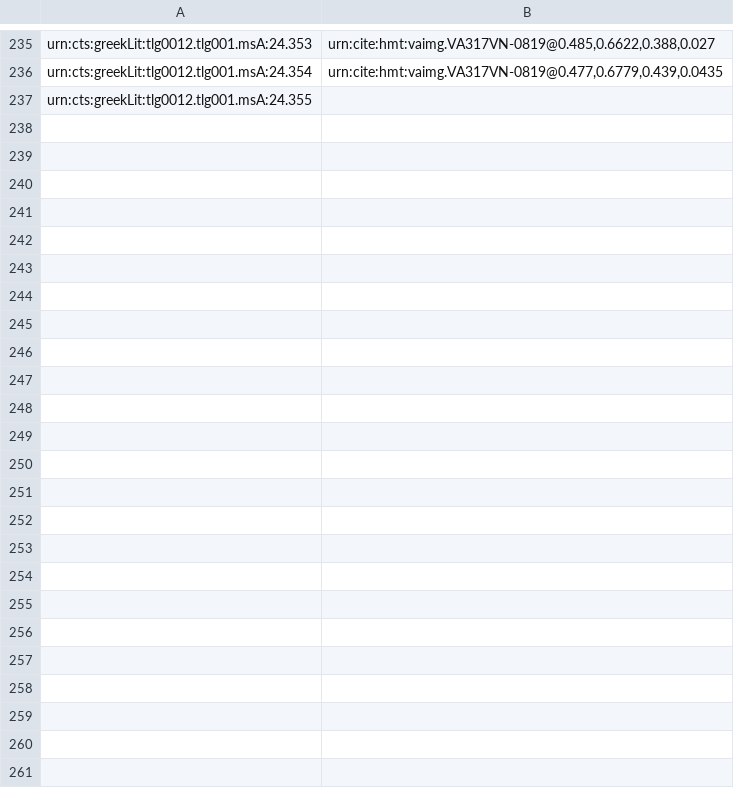
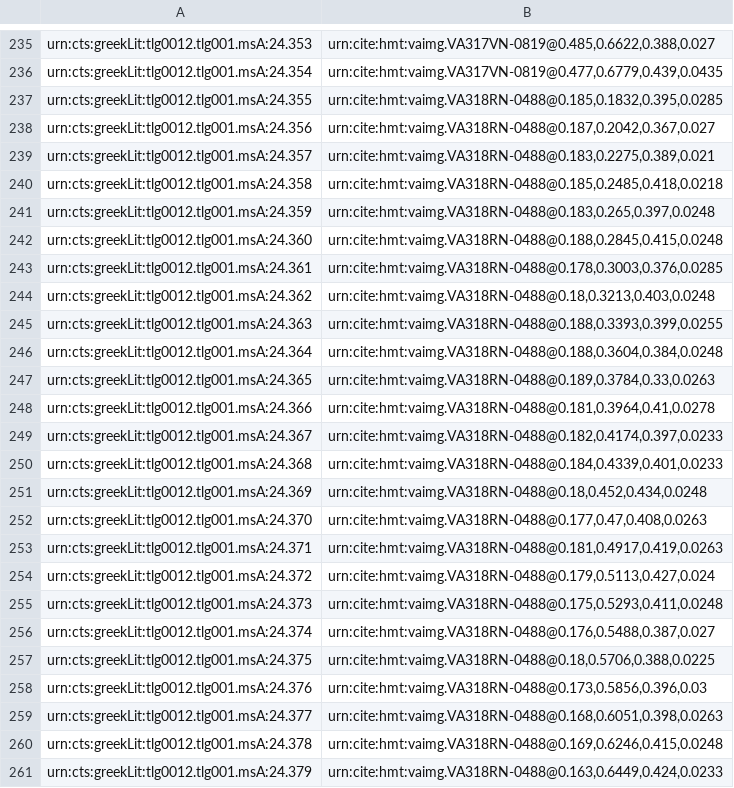
Before and after one commit to hmteditors/il24-all, a CSV file: indices/venA-textToImage-Iliad.csv, drawn as a sheet; only a part is shown, gaps mark what is left out.

Commit message:
Update venA-textToImage-Iliad.csv

```diff
--- a/indices/venA-textToImage-Iliad.csv
+++ b/indices/venA-textToImage-Iliad.csv
@@ -236,2 +236,26 @@ urn:cts:greekLit:tlg0012.tlg001.msA:24.353,"urn:cite:hmt:vaimg.VA317VN-0819@0.48
 urn:cts:greekLit:tlg0012.tlg001.msA:24.354,"urn:cite:hmt:vaimg.VA317VN-0819@0.477,0.6779,0.439,0.0435"
-urn:cts:greekLit:tlg0012.tlg001.msA:24.355,""
+urn:cts:greekLit:tlg0012.tlg001.msA:24.355,"urn:cite:hmt:vaimg.VA318RN-0488@0.185,0.1832,0.395,0.0285"
+urn:cts:greekLit:tlg0012.tlg001.msA:24.356,"urn:cite:hmt:vaimg.VA318RN-0488@0.187,0.2042,0.367,0.027"
+urn:cts:greekLit:tlg0012.tlg001.msA:24.357,"urn:cite:hmt:vaimg.VA318RN-0488@0.183,0.2275,0.389,0.021"
+urn:cts:greekLit:tlg0012.tlg001.msA:24.358,"urn:cite:hmt:vaimg.VA318RN-0488@0.185,0.2485,0.418,0.0218"
+urn:cts:greekLit:tlg0012.tlg001.msA:24.359,"urn:cite:hmt:vaimg.VA318RN-0488@0.183,0.265,0.397,0.0248"
+urn:cts:greekLit:tlg0012.tlg001.msA:24.360,"urn:cite:hmt:vaimg.VA318RN-0488@0.188,0.2845,0.415,0.0248"
+urn:cts:greekLit:tlg0012.tlg001.msA:24.361,"urn:cite:hmt:vaimg.VA318RN-0488@0.178,0.3003,0.376,0.0285"
+urn:cts:greekLit:tlg0012.tlg001.msA:24.362,"urn:cite:hmt:vaimg.VA318RN-0488@0.18,0.3213,0.403,0.0248"
+urn:cts:greekLit:tlg0012.tlg001.msA:24.363,"urn:cite:hmt:vaimg.VA318RN-0488@0.188,0.3393,0.399,0.0255"
+urn:cts:greekLit:tlg0012.tlg001.msA:24.364,"urn:cite:hmt:vaimg.VA318RN-0488@0.188,0.3604,0.384,0.0248"
+urn:cts:greekLit:tlg0012.tlg001.msA:24.365,"urn:cite:hmt:vaimg.VA318RN-0488@0.189,0.3784,0.33,0.0263"
+urn:cts:greekLit:tlg0012.tlg001.msA:24.366,"urn:cite:hmt:vaimg.VA318RN-0488@0.181,0.3964,0.41,0.0278"
+urn:cts:greekLit:tlg0012.tlg001.msA:24.367,"urn:cite:hmt:vaimg.VA318RN-0488@0.182,0.4174,0.397,0.0233"
+urn:cts:greekLit:tlg0012.tlg001.msA:24.368,"urn:cite:hmt:vaimg.VA318RN-0488@0.184,0.4339,0.401,0.0233"
+urn:cts:greekLit:tlg0012.tlg001.msA:24.369,"urn:cite:hmt:vaimg.VA318RN-0488@0.18,0.452,0.434,0.0248"
+urn:cts:greekLit:tlg0012.tlg001.msA:24.370,"urn:cite:hmt:vaimg.VA318RN-0488@0.177,0.47,0.408,0.0263"
+urn:cts:greekLit:tlg0012.tlg001.msA:24.371,"urn:cite:hmt:vaimg.VA318RN-0488@0.181,0.4917,0.419,0.0263"
+urn:cts:greekLit:tlg0012.tlg001.msA:24.372,"urn:cite:hmt:vaimg.VA318RN-0488@0.179,0.5113,0.427,0.024"
+urn:cts:greekLit:tlg0012.tlg001.msA:24.373,"urn:cite:hmt:vaimg.VA318RN-0488@0.175,0.5293,0.411,0.0248"
+urn:cts:greekLit:tlg0012.tlg001.msA:24.374,"urn:cite:hmt:vaimg.VA318RN-0488@0.176,0.5488,0.387,0.027"
+urn:cts:greekLit:tlg0012.tlg001.msA:24.375,"urn:cite:hmt:vaimg.VA318RN-0488@0.18,0.5706,0.388,0.0225"
+urn:cts:greekLit:tlg0012.tlg001.msA:24.376,"urn:cite:hmt:vaimg.VA318RN-0488@0.173,0.5856,0.396,0.03"
+urn:cts:greekLit:tlg0012.tlg001.msA:24.377,"urn:cite:hmt:vaimg.VA318RN-0488@0.168,0.6051,0.398,0.0263"
+urn:cts:greekLit:tlg0012.tlg001.msA:24.378,"urn:cite:hmt:vaimg.VA318RN-0488@0.169,0.6246,0.415,0.0248"
+urn:cts:greekLit:tlg0012.tlg001.msA:24.379,"urn:cite:hmt:vaimg.VA318RN-0488@0.163,0.6449,0.424,0.0233"
```
